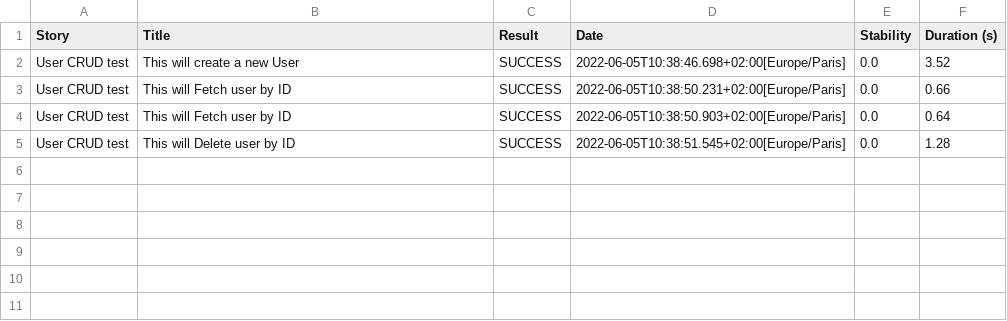
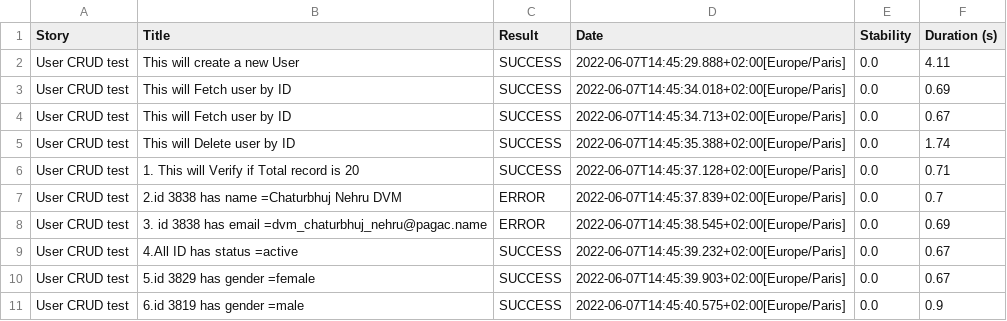
Before and after one commit to kalpeshkumarpatel82/homework-week-18-project-3-gorest-co-in-serenity, a CSV file: target/site/serenity/1eed3efb9a52241fe13f04b3e1ccde105aa6845e0c901a22c941f55489ff972e.csv, drawn as a sheet.

```diff
--- a/target/site/serenity/1eed3efb9a52241fe13f04b3e1ccde105aa6845e0c901a22c941f55489ff972e.csv
+++ b/target/site/serenity/1eed3efb9a52241fe13f04b3e1ccde105aa6845e0c901a22c941f55489ff972e.csv
@@ -1,5 +1,11 @@
 "Story","Title","Result","Date","Stability","Duration (s)"
-"User CRUD test","This will create a new User","SUCCESS","2022-06-05T10:38:46.698+02:00[Europe/Paris]","0.0","3.52"
-"User CRUD test","This will Fetch user by ID","SUCCESS","2022-06-05T10:38:50.231+02:00[Europe/Paris]","0.0","0.66"
-"User CRUD test","This will Fetch user by ID","SUCCESS","2022-06-05T10:38:50.903+02:00[Europe/Paris]","0.0","0.64"
-"User CRUD test","This will Delete user by ID","SUCCESS","2022-06-05T10:38:51.545+02:00[Europe/Paris]","0.0","1.28"
+"User CRUD test","This will create a new User","SUCCESS","2022-06-07T14:45:29.888+02:00[Europe/Paris]","0.0","4.11"
+"User CRUD test","This will Fetch user by ID","SUCCESS","2022-06-07T14:45:34.018+02:00[Europe/Paris]","0.0","0.69"
+"User CRUD test","This will Fetch user by ID","SUCCESS","2022-06-07T14:45:34.713+02:00[Europe/Paris]","0.0","0.67"
+"User CRUD test","This will Delete user by ID","SUCCESS","2022-06-07T14:45:35.388+02:00[Europe/Paris]","0.0","1.74"
+"User CRUD test","1. This will Verify if Total record is 20","SUCCESS","2022-06-07T14:45:37.128+02:00[Europe/Paris]","0.0","0.71"
+"User CRUD test","2.id 3838 has name =Chaturbhuj Nehru DVM","ERROR","2022-06-07T14:45:37.839+02:00[Europe/Paris]","0.0","0.7"
+"User CRUD test","3. id 3838 has email =dvm_chaturbhuj_nehru@pagac.name","ERROR","2022-06-07T14:45:38.545+02:00[Europe/Paris]","0.0","0.69"
+"User CRUD test","4.All ID has status =active","SUCCESS","2022-06-07T14:45:39.232+02:00[Europe/Paris]","0.0","0.67"
+"User CRUD test","5.id 3829 has gender =female","SUCCESS","2022-06-07T14:45:39.903+02:00[Europe/Paris]","0.0","0.67"
+"User CRUD test","6.id 3819 has gender =male","SUCCESS","2022-06-07T14:45:40.575+02:00[Europe/Paris]","0.0","0.9"
```
Also changed, not shown: target/site/serenity/01f5288b80adbd3af52a8ed68a4a616d3164f750229f80da1ef344382d948835.csv, target/site/serenity/3d2871ef9911e9892794a9042e262e6b82ae98dff337dd2d2e4d80be2072e38e.csv, 50 other files.
